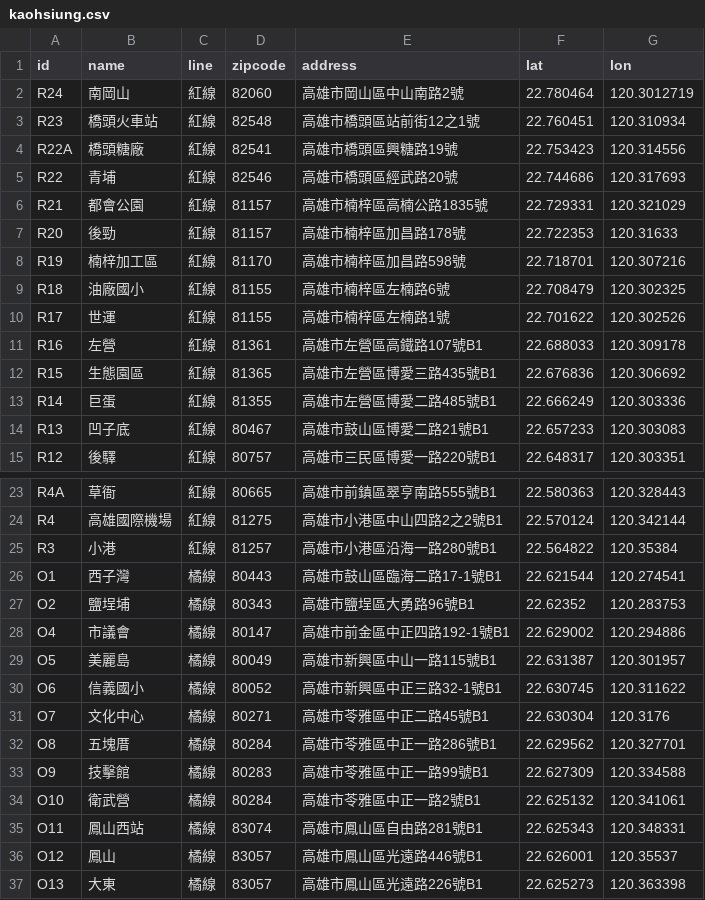
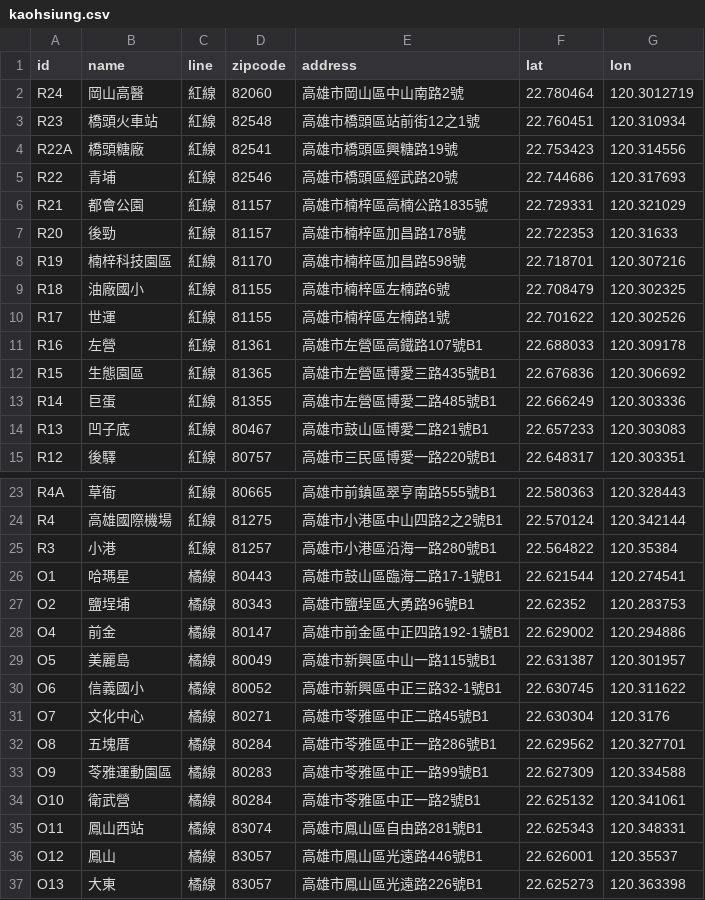
Before and after one commit to repeat/kaohsiung-metro-lightrail-stations, a CSV file: kaohsiung.csv, drawn as a sheet; only a part is shown, gaps mark what is left out.

Commit message:
feat: 更新高雄捷運站名

```diff
--- a/kaohsiung.csv
+++ b/kaohsiung.csv
@@ -1,3 +1,3 @@
 id,name,line,zipcode,address,lat,lon
-R24,南岡山,紅線,82060,高雄市岡山區中山南路2號,22.780464,120.3012719
+R24,岡山高醫,紅線,82060,高雄市岡山區中山南路2號,22.780464,120.3012719
 R23,橋頭火車站,紅線,82548,高雄市橋頭區站前街12之1號,22.760451,120.310934
@@ -7,3 +7,3 @@ R21,都會公園,紅線,81157,高雄市楠梓區高楠公路1835號,22.729331,12
 R20,後勁,紅線,81157,高雄市楠梓區加昌路178號,22.722353,120.31633
-R19,楠梓加工區,紅線,81170,高雄市楠梓區加昌路598號,22.718701,120.307216
+R19,楠梓科技園區,紅線,81170,高雄市楠梓區加昌路598號,22.718701,120.307216
 R18,油廠國小,紅線,81155,高雄市楠梓區左楠路6號,22.708479,120.302325
@@ -25,5 +25,5 @@ R4,高雄國際機場,紅線,81275,高雄市小港區中山四路2之2號B1,22.5
 R3,小港,紅線,81257,高雄市小港區沿海一路280號B1,22.564822,120.35384
-O1,西子灣,橘線,80443,高雄市鼓山區臨海二路17-1號B1,22.621544,120.274541
+O1,哈瑪星,橘線,80443,高雄市鼓山區臨海二路17-1號B1,22.621544,120.274541
 O2,鹽埕埔,橘線,80343,高雄市鹽埕區大勇路96號B1,22.62352,120.283753
-O4,市議會,橘線,80147,高雄市前金區中正四路192-1號B1,22.629002,120.294886
+O4,前金,橘線,80147,高雄市前金區中正四路192-1號B1,22.629002,120.294886
 O5,美麗島,橘線,80049,高雄市新興區中山一路115號B1,22.631387,120.301957
@@ -32,3 +32,3 @@ O7,文化中心,橘線,80271,高雄市苓雅區中正二路45號B1,22.630304,120
 O8,五塊厝,橘線,80284,高雄市苓雅區中正一路286號B1,22.629562,120.327701
-O9,技擊館,橘線,80283,高雄市苓雅區中正一路99號B1,22.627309,120.334588
+O9,苓雅運動園區,橘線,80283,高雄市苓雅區中正一路99號B1,22.627309,120.334588
 O10,衛武營,橘線,80284,高雄市苓雅區中正一路2號B1,22.625132,120.341061
```
